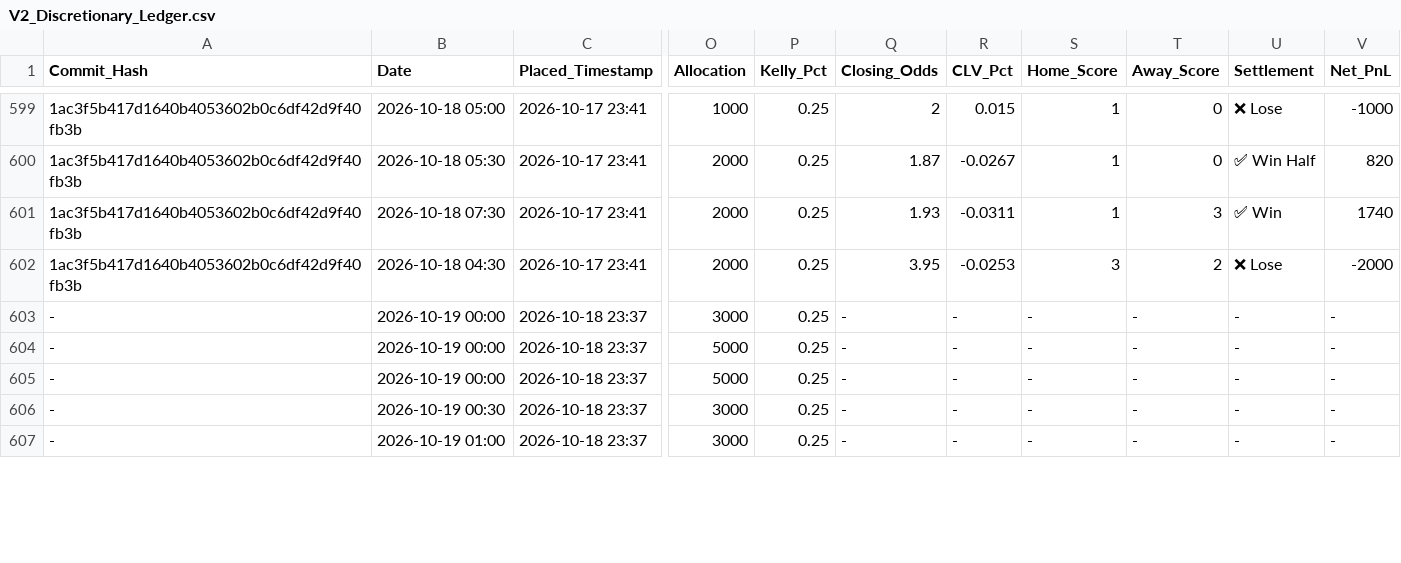
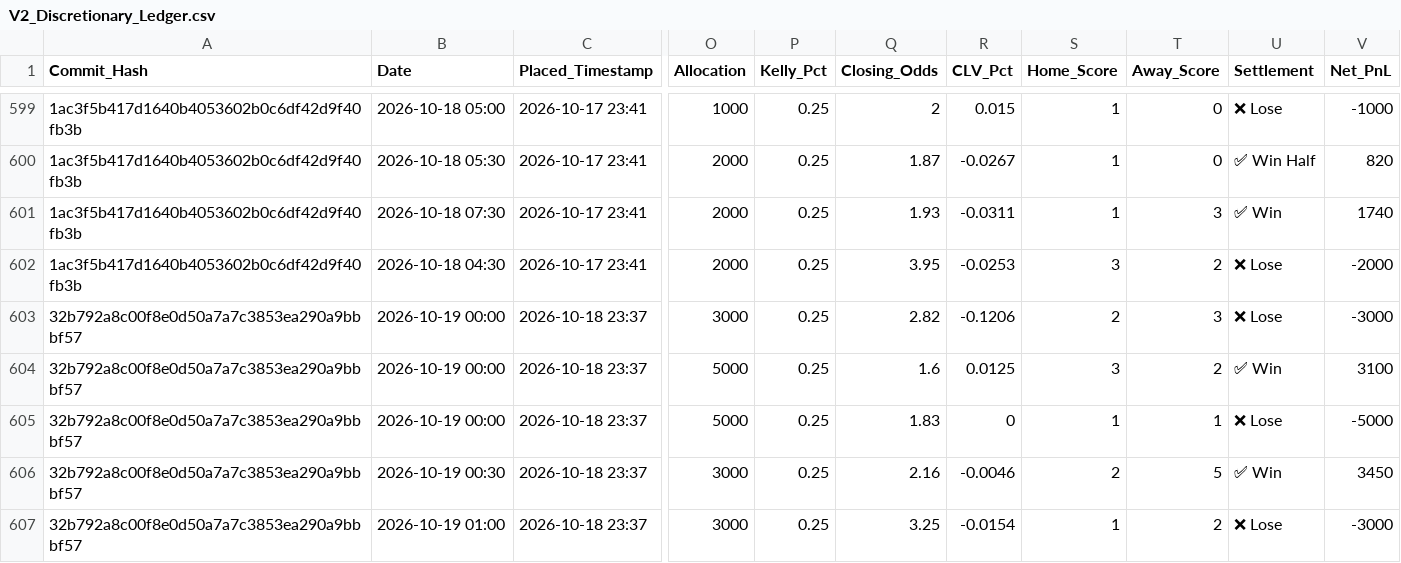
Before and after one commit to ethan-0625/MCO-Sports-Alpha-Research, a CSV file: V2_Discretionary_Ledger.csv, drawn as a sheet; only a part is shown, gaps mark what is left out; the diff covers the shown part only; the diff names each change by its address in the sheet, - before the commit and + after, or states it on an @@ line.

Commit message:
Update V2_Discretionary_Ledger.csv

```diff
--- a/V2_Discretionary_Ledger.csv
+++ b/V2_Discretionary_Ledger.csv
-A603:A607 (Commit_Hash): -
+A603:A607 (Commit_Hash): 32b792a8c00f8e0d50a7a7c3853ea290a9bbbf57
-Q603 (Closing_Odds): -
+Q603 (Closing_Odds): 2.82
-R603 (CLV_Pct): -
+R603 (CLV_Pct): -0.1206
-S603 (Home_Score): -
+S603 (Home_Score): 2
-T603 (Away_Score): -
+T603 (Away_Score): 3
-U603 (Settlement): -
+U603 (Settlement): ❌ Lose
-V603 (Net_PnL): -
+V603 (Net_PnL): -3000
-Q604 (Closing_Odds): -
+Q604 (Closing_Odds): 1.6
-R604 (CLV_Pct): -
+R604 (CLV_Pct): 0.0125
-S604 (Home_Score): -
+S604 (Home_Score): 3
-T604 (Away_Score): -
+T604 (Away_Score): 2
-U604 (Settlement): -
+U604 (Settlement): ✅ Win
-V604 (Net_PnL): -
+V604 (Net_PnL): 3100
-Q605 (Closing_Odds): -
+Q605 (Closing_Odds): 1.83
-R605 (CLV_Pct): -
+R605 (CLV_Pct): 0
-S605 (Home_Score): -
+S605 (Home_Score): 1
-T605 (Away_Score): -
+T605 (Away_Score): 1
-U605 (Settlement): -
+U605 (Settlement): ❌ Lose
-V605 (Net_PnL): -
+V605 (Net_PnL): -5000
-Q606 (Closing_Odds): -
+Q606 (Closing_Odds): 2.16
-R606 (CLV_Pct): -
+R606 (CLV_Pct): -0.0046
-S606 (Home_Score): -
+S606 (Home_Score): 2
-T606 (Away_Score): -
+T606 (Away_Score): 5
-U606 (Settlement): -
+U606 (Settlement): ✅ Win
-V606 (Net_PnL): -
+V606 (Net_PnL): 3450
-Q607 (Closing_Odds): -
+Q607 (Closing_Odds): 3.25
-R607 (CLV_Pct): -
+R607 (CLV_Pct): -0.0154
-S607 (Home_Score): -
+S607 (Home_Score): 1
-T607 (Away_Score): -
+T607 (Away_Score): 2
-U607 (Settlement): -
+U607 (Settlement): ❌ Lose
-V607 (Net_PnL): -
+V607 (Net_PnL): -3000
```
Also changed, not shown: 49 edited cells elsewhere in this file.
